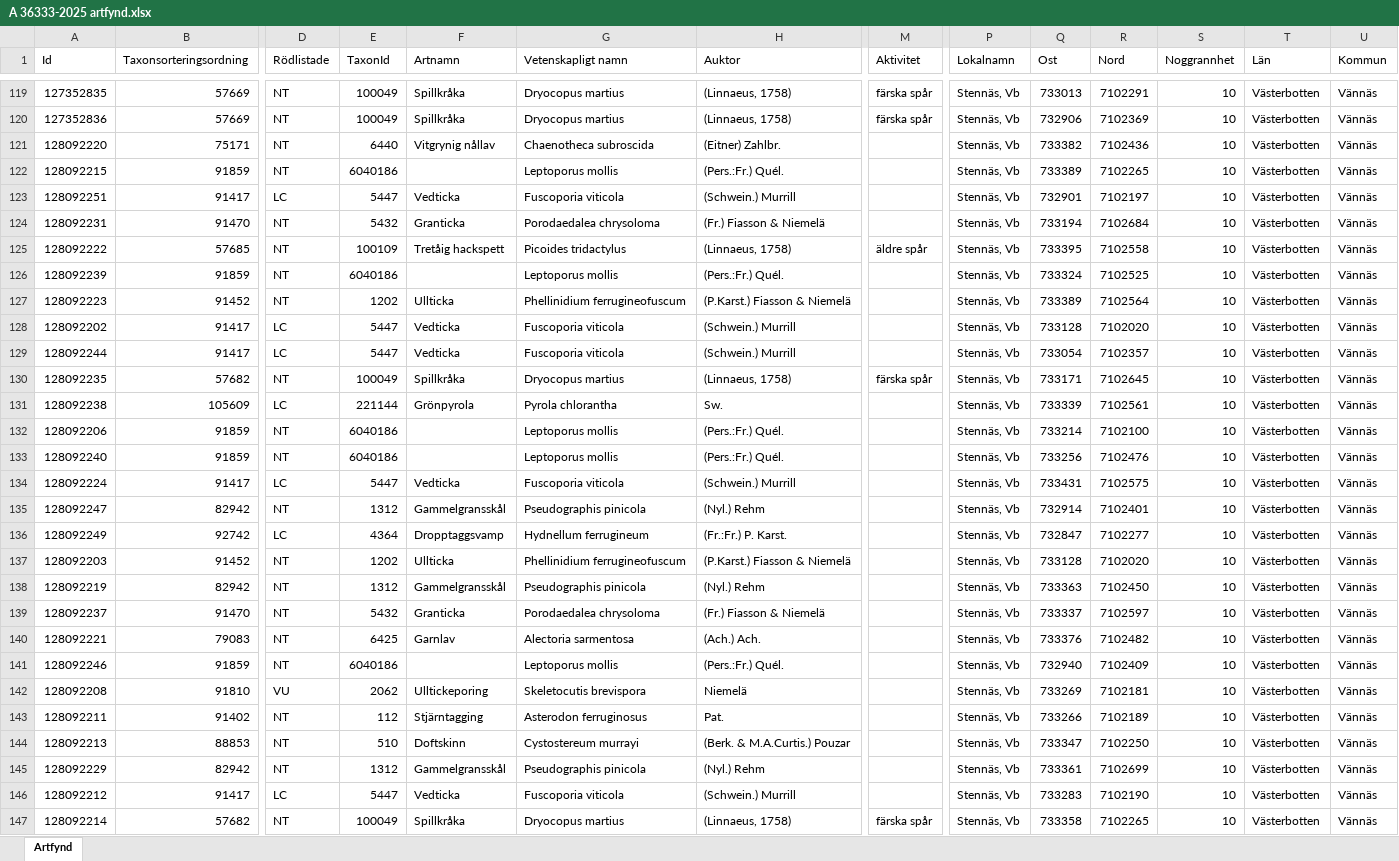
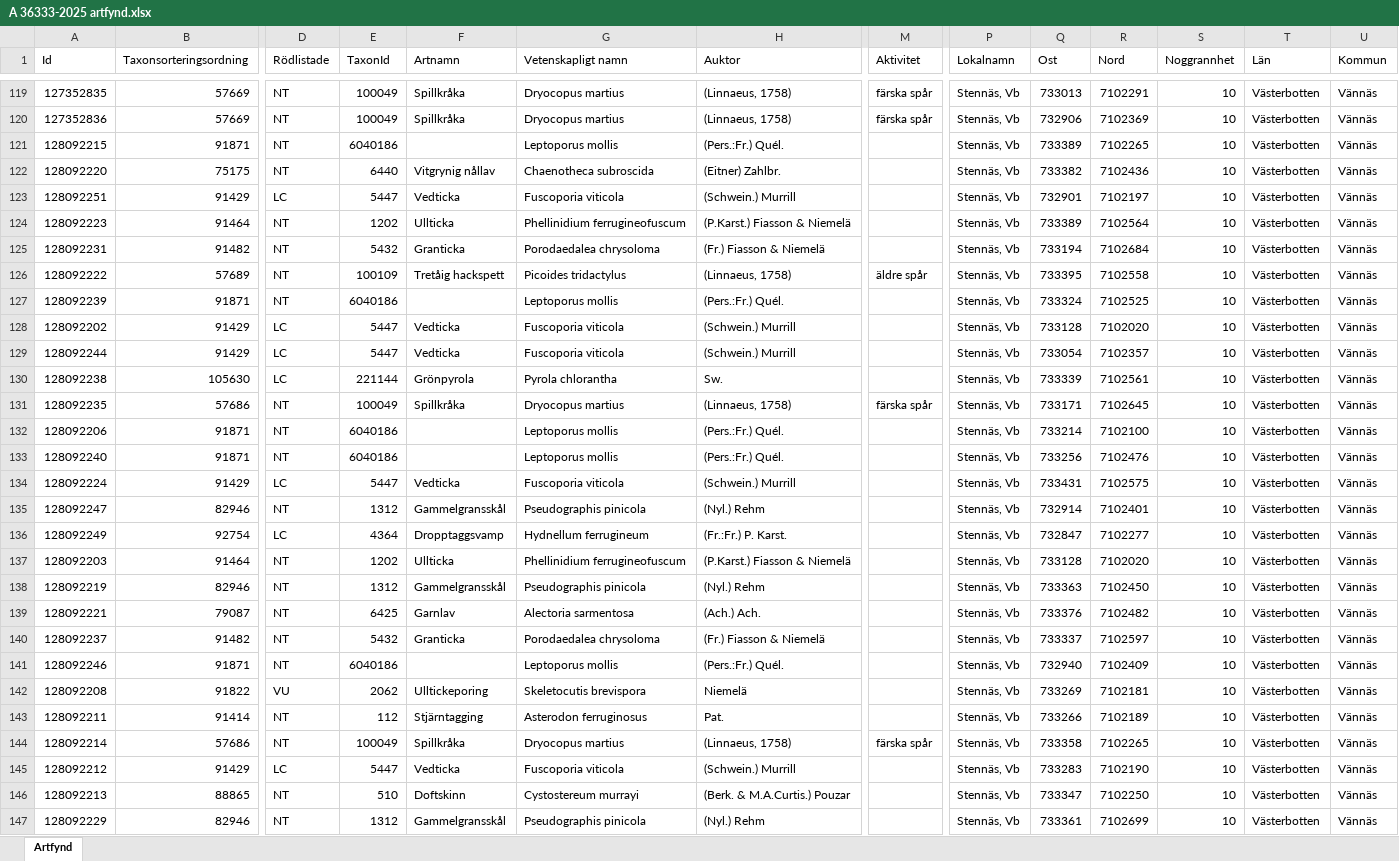
Before and after one commit to klasma/Logging_2460, an Excel workbook: artfynd/A 36333-2025 artfynd.xlsx, sheet Artfynd, drawn as a sheet; only a part is shown, gaps mark what is left out; values as stored, in another font and other column widths than the file's, no borders; removed rows and columns are numbered as before the commit, all else as after; rows hold the shown columns only; the diff covers the shown part only; the diff names each change by its address in the sheet, - before the commit and + after, or states it on an @@ line.

```diff
--- a/artfynd/A 36333-2025 artfynd.xlsx (sheet Artfynd)
+++ b/artfynd/A 36333-2025 artfynd.xlsx (sheet Artfynd)
+row 121: 128092215 | 91871 | NT | 6040186 |  | Leptoporus mollis | (Pers.:Fr.) Quél. |  | Stennäs, Vb | 733389 | 7102265 | 10 | Västerbotten | Vännäs
-B122 (Taxonsorteringsordning): 75171
+B122 (Taxonsorteringsordning): 75175
-row 122: 128092215 | 91859 | NT | 6040186 |  | Leptoporus mollis | (Pers.:Fr.) Quél. |  | Stennäs, Vb | 733389 | 7102265 | 10 | Västerbotten | Vännäs
-B123 (Taxonsorteringsordning): 91417
+B123 (Taxonsorteringsordning): 91429
+row 124: 128092223 | 91464 | NT | 1202 | Ullticka | Phellinidium ferrugineofuscum | (P.Karst.) Fiasson & Niemelä |  | Stennäs, Vb | 733389 | 7102564 | 10 | Västerbotten | Vännäs
-B125 (Taxonsorteringsordning): 91470
+B125 (Taxonsorteringsordning): 91482
-B126 (Taxonsorteringsordning): 57685
+B126 (Taxonsorteringsordning): 57689
-B127 (Taxonsorteringsordning): 91859
+B127 (Taxonsorteringsordning): 91871
-row 127: 128092223 | 91452 | NT | 1202 | Ullticka | Phellinidium ferrugineofuscum | (P.Karst.) Fiasson & Niemelä |  | Stennäs, Vb | 733389 | 7102564 | 10 | Västerbotten | Vännäs
-B128:B129 (Taxonsorteringsordning): 91417
+B128:B129 (Taxonsorteringsordning): 91429
+row 130: 128092238 | 105630 | LC | 221144 | Grönpyrola | Pyrola chlorantha | Sw. |  | Stennäs, Vb | 733339 | 7102561 | 10 | Västerbotten | Vännäs
-B131 (Taxonsorteringsordning): 57682
+B131 (Taxonsorteringsordning): 57686
-row 131: 128092238 | 105609 | LC | 221144 | Grönpyrola | Pyrola chlorantha | Sw. |  | Stennäs, Vb | 733339 | 7102561 | 10 | Västerbotten | Vännäs
-B132:B133 (Taxonsorteringsordning): 91859
+B132:B133 (Taxonsorteringsordning): 91871
-B134 (Taxonsorteringsordning): 91417
+B134 (Taxonsorteringsordning): 91429
-B135 (Taxonsorteringsordning): 82942
+B135 (Taxonsorteringsordning): 82946
-B136 (Taxonsorteringsordning): 92742
+B136 (Taxonsorteringsordning): 92754
-B137 (Taxonsorteringsordning): 91452
+B137 (Taxonsorteringsordning): 91464
-B138 (Taxonsorteringsordning): 82942
+B138 (Taxonsorteringsordning): 82946
-row 139: 128092237 | 91470 | NT | 5432 | Granticka | Porodaedalea chrysoloma | (Fr.) Fiasson & Niemelä |  | Stennäs, Vb | 733337 | 7102597 | 10 | Västerbotten | Vännäs
-B139 (Taxonsorteringsordning): 79083
+B139 (Taxonsorteringsordning): 79087
+row 140: 128092237 | 91482 | NT | 5432 | Granticka | Porodaedalea chrysoloma | (Fr.) Fiasson & Niemelä |  | Stennäs, Vb | 733337 | 7102597 | 10 | Västerbotten | Vännäs
-B141 (Taxonsorteringsordning): 91859
+B141 (Taxonsorteringsordning): 91871
-B142 (Taxonsorteringsordning): 91810
+B142 (Taxonsorteringsordning): 91822
-B143 (Taxonsorteringsordning): 91402
+B143 (Taxonsorteringsordning): 91414
+row 144: 128092214 | 57686 | NT | 100049 | Spillkråka | Dryocopus martius | (Linnaeus, 1758) | färska spår | Stennäs, Vb | 733358 | 7102265 | 10 | Västerbotten | Vännäs
+row 145: 128092212 | 91429 | LC | 5447 | Vedticka | Fuscoporia viticola | (Schwein.) Murrill |  | Stennäs, Vb | 733283 | 7102190 | 10 | Västerbotten | Vännäs
-B146 (Taxonsorteringsordning): 88853
+B146 (Taxonsorteringsordning): 88865
-B147 (Taxonsorteringsordning): 82942
+B147 (Taxonsorteringsordning): 82946
-row 146: 128092212 | 91417 | LC | 5447 | Vedticka | Fuscoporia viticola | (Schwein.) Murrill |  | Stennäs, Vb | 733283 | 7102190 | 10 | Västerbotten | Vännäs
-row 147: 128092214 | 57682 | NT | 100049 | Spillkråka | Dryocopus martius | (Linnaeus, 1758) | färska spår | Stennäs, Vb | 733358 | 7102265 | 10 | Västerbotten | Vännäs
```
Also changed, not shown: 1 added row, 1 removed row and 4 edited cells elsewhere in this sheet, artfynd/A 19776-2025 artfynd.xlsx, artfynd/A 24173-2025 artfynd.xlsx, 46 other files.
